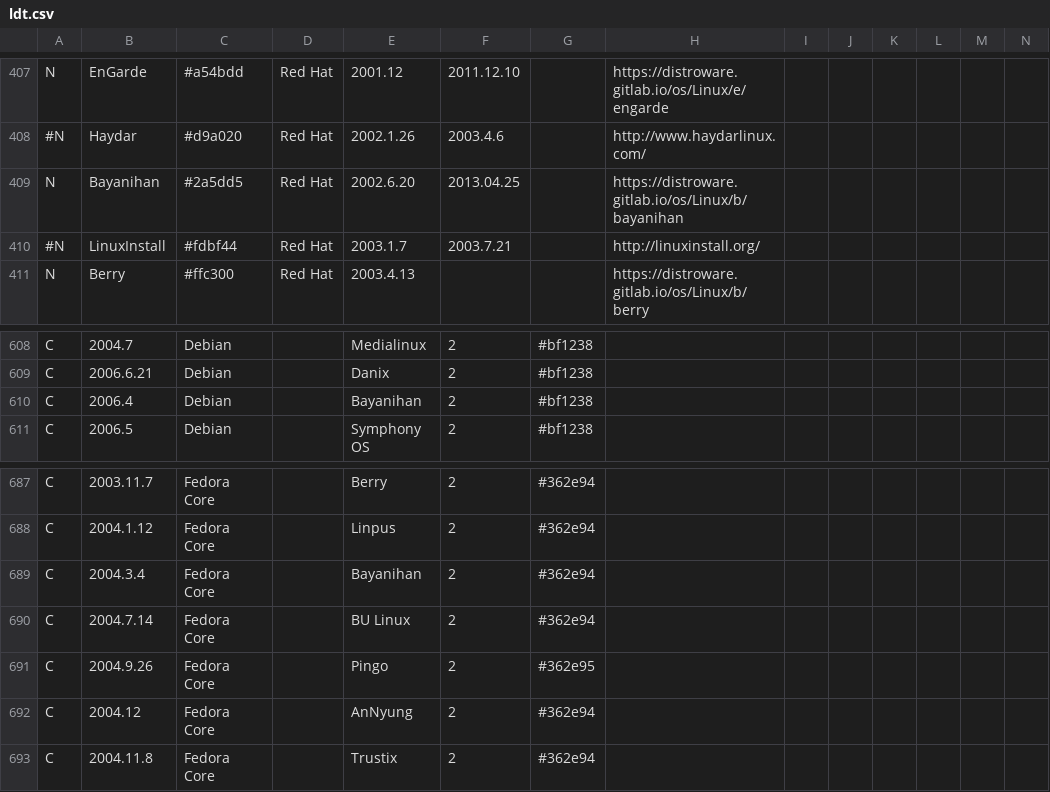
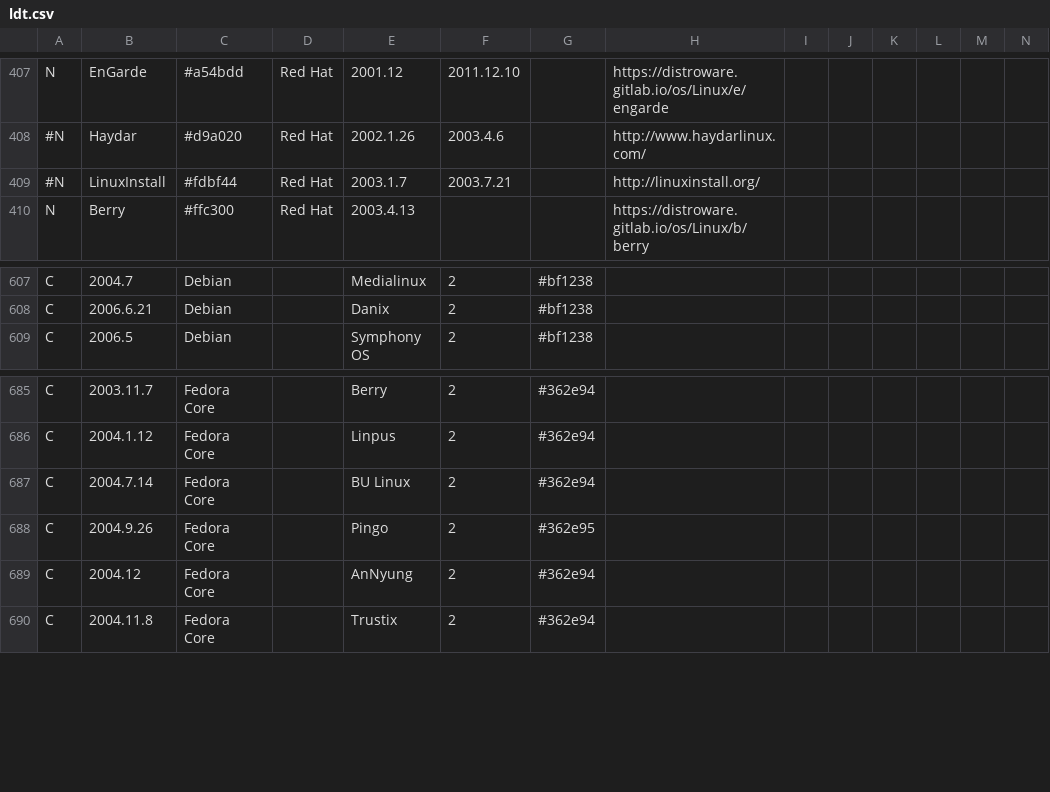
Before and after one commit to FabioLolix/Uncrufted-LinuxTimeline, a CSV file: ldt.csv, drawn as a sheet; only a part is shown, gaps mark what is left out; rows hold the shown columns only; the diff names each change by its address in the sheet, - before the commit and + after, or states it on an @@ line.

Commit message:
Delete Bayanihan (discontinued)

```diff
--- a/ldt.csv
+++ b/ldt.csv
-row 409: N | Bayanihan | #2a5dd5 | Red Hat | 2002.6.20 | 2013.04.25 |  | https://distroware.gitlab.io/os/Linux/b/bayanihan
-row 610: C | 2006.4 | Debian |  | Bayanihan | 2 | #bf1238
-row 689: C | 2004.3.4 | Fedora Core |  | Bayanihan | 2 | #362e94
```
Also changed, not shown: 1 other file.
